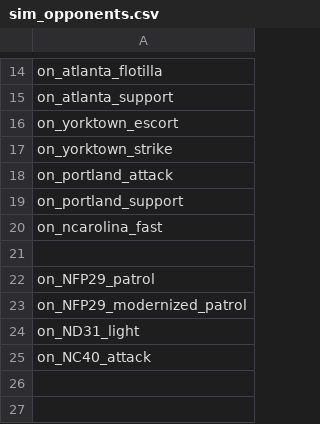
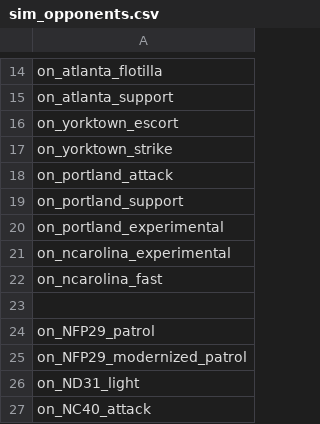
Before and after one commit to OfflcerSam/NavalSector, a CSV file: data/campaign/sim_opponents.csv, drawn as a sheet; only a part is shown, gaps mark what is left out; the diff names each change by its address in the sheet, - before the commit and + after, or states it on an @@ line.

```diff
--- a/data/campaign/sim_opponents.csv
+++ b/data/campaign/sim_opponents.csv
+row 20: on_portland_experimental
+row 21: on_ncarolina_experimental
```
